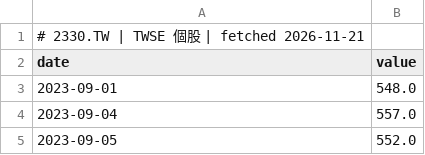
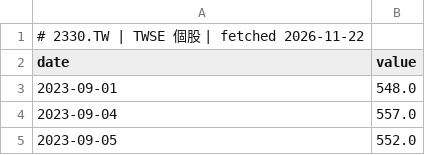
Before and after one commit to GunDamnBoy/chart-of-the-day, a CSV file: data/series/2330.TW.csv, drawn as a sheet; only a part is shown.

```diff
--- a/data/series/2330.TW.csv
+++ b/data/series/2330.TW.csv
@@ -1,2 +1,2 @@
-# 2330.TW | TWSE 個股 | fetched 2026-11-21
+# 2330.TW | TWSE 個股 | fetched 2026-11-22
 date,value
```
Also changed, not shown: data/series/005930.KS.csv, data/series/2317.TW.csv, 46 other files.
